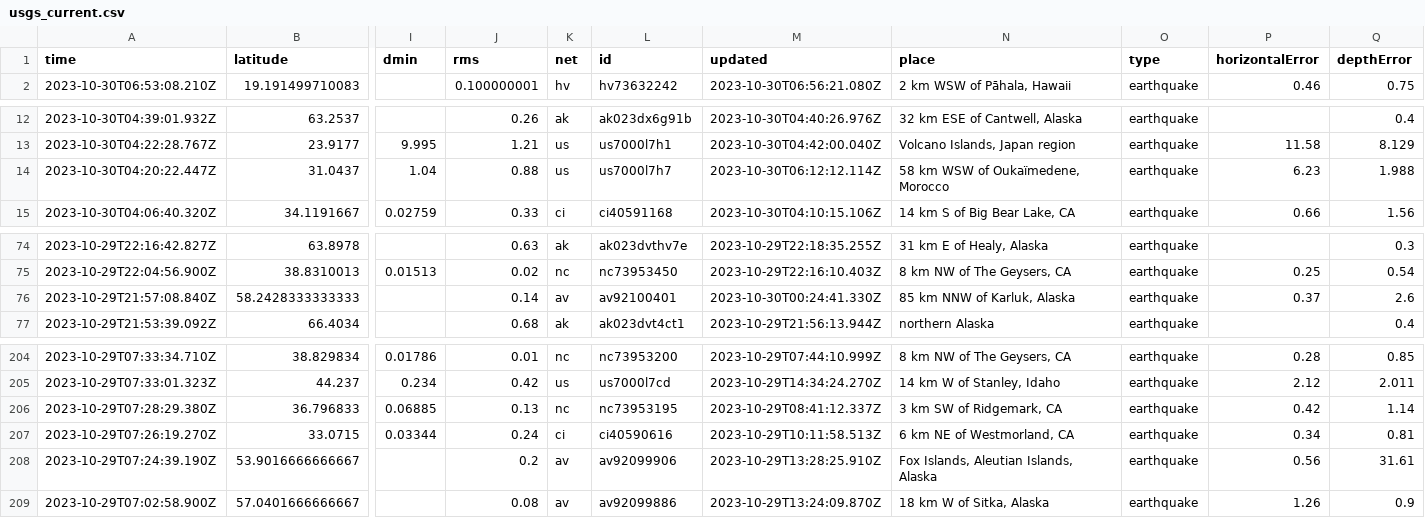
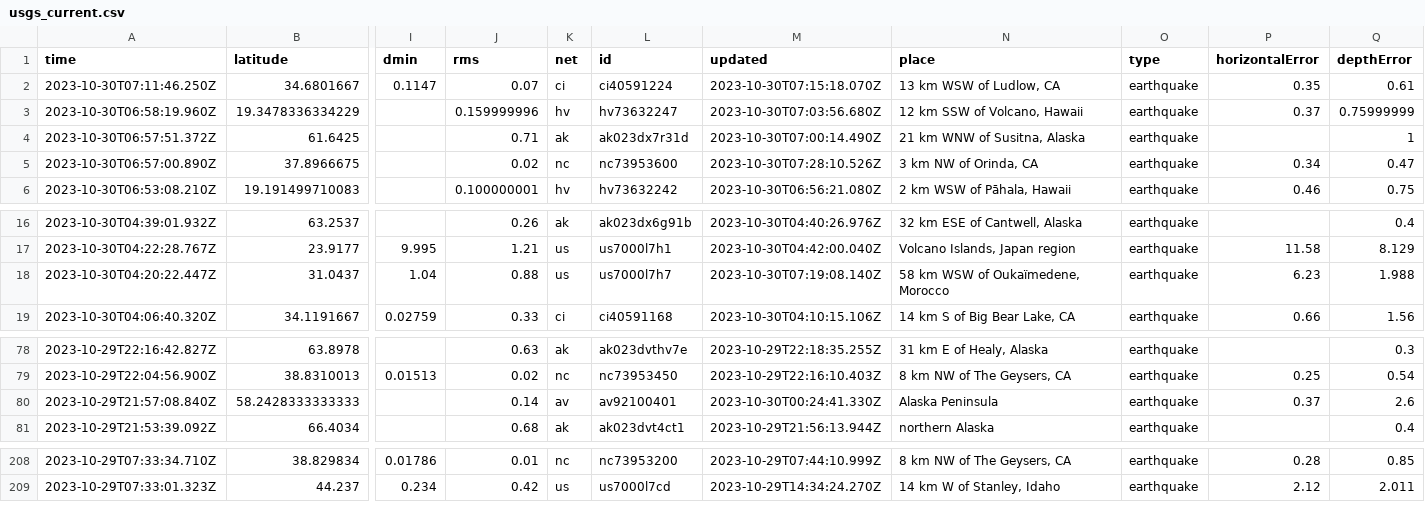
Before and after one commit to marypasciak/nicar-2022-github-actions, a CSV file: usgs_current.csv, drawn as a sheet; only a part is shown, gaps mark what is left out; removed rows and columns are numbered as before the commit, all else as after; rows hold the shown columns only; the diff names each change by its address in the sheet, - before the commit and + after, or states it on an @@ line.

```diff
--- a/usgs_current.csv
+++ b/usgs_current.csv
+row 2: 2023-10-30T07:11:46.250Z | 34.6801667 | 0.1147 | 0.07 | ci | ci40591224 | 2023-10-30T07:15:18.070Z | 13 km WSW of Ludlow, CA | earthquake | 0.35 | 0.61
+row 3: 2023-10-30T06:58:19.960Z | 19.3478336334229 |  | 0.159999996 | hv | hv73632247 | 2023-10-30T07:03:56.680Z | 12 km SSW of Volcano, Hawaii | earthquake | 0.37 | 0.75999999
+row 4: 2023-10-30T06:57:51.372Z | 61.6425 |  | 0.71 | ak | ak023dx7r31d | 2023-10-30T07:00:14.490Z | 21 km WNW of Susitna, Alaska | earthquake |  | 1
+row 5: 2023-10-30T06:57:00.890Z | 37.8966675 |  | 0.02 | nc | nc73953600 | 2023-10-30T07:28:10.526Z | 3 km NW of Orinda, CA | earthquake | 0.34 | 0.47
-M18 (updated): 2023-10-30T06:12:12.114Z
+M18 (updated): 2023-10-30T07:19:08.140Z
-N80 (place): 85 km NNW of Karluk, Alaska
+N80 (place): Alaska Peninsula
-row 206: 2023-10-29T07:28:29.380Z | 36.796833 | 0.06885 | 0.13 | nc | nc73953195 | 2023-10-29T08:41:12.337Z | 3 km SW of Ridgemark, CA | earthquake | 0.42 | 1.14
-row 207: 2023-10-29T07:26:19.270Z | 33.0715 | 0.03344 | 0.24 | ci | ci40590616 | 2023-10-29T10:11:58.513Z | 6 km NE of Westmorland, CA | earthquake | 0.34 | 0.81
-row 208: 2023-10-29T07:24:39.190Z | 53.9016666666667 |  | 0.2 | av | av92099906 | 2023-10-29T13:28:25.910Z | Fox Islands, Aleutian Islands, Alaska | earthquake | 0.56 | 31.61
-row 209: 2023-10-29T07:02:58.900Z | 57.0401666666667 |  | 0.08 | av | av92099886 | 2023-10-29T13:24:09.870Z | 18 km W of Sitka, Alaska | earthquake | 1.26 | 0.9
```
